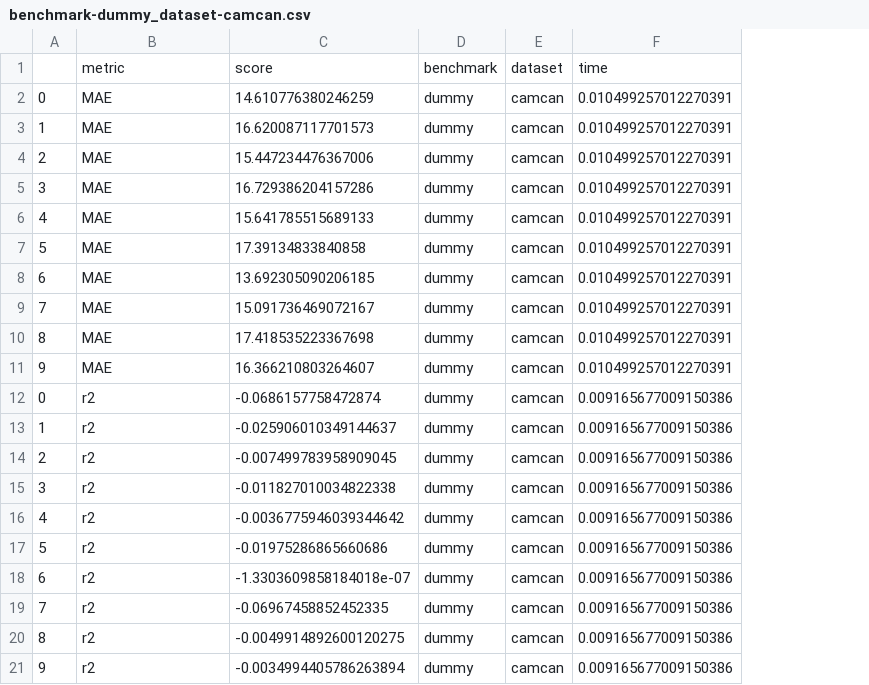
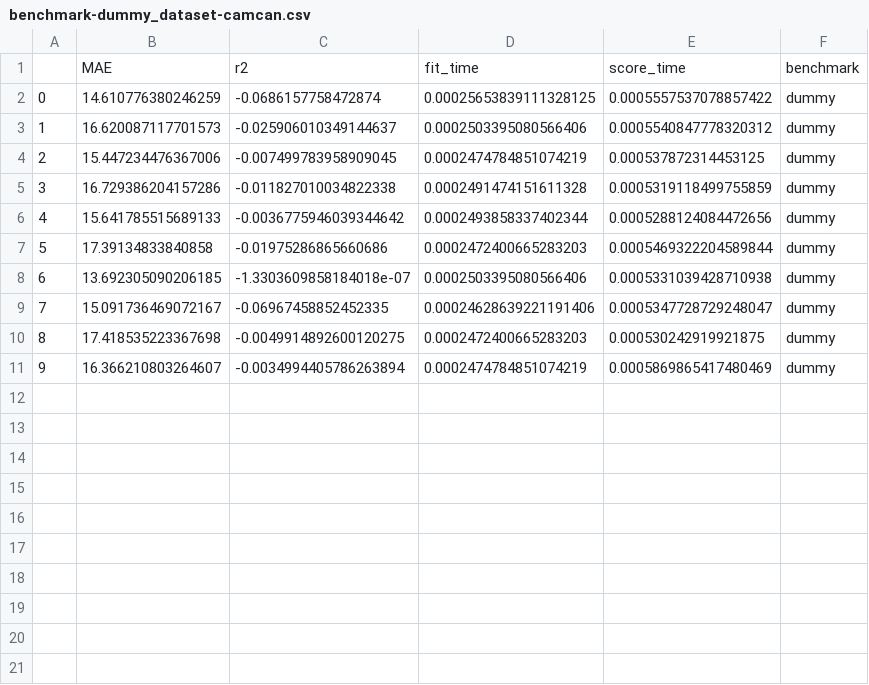
Before and after one commit to meeg-ml-benchmarks/brain-age-benchmark-paper, a CSV file: results/benchmark-dummy_dataset-camcan.csv, drawn as a sheet; removed rows and columns are numbered as before the commit, all else as after; the diff names each change by its address in the sheet, - before the commit and + after, or states it on an @@ line.

```diff
--- a/results/benchmark-dummy_dataset-camcan.csv
+++ b/results/benchmark-dummy_dataset-camcan.csv
+column D, rows 2-11: 0.00025653839111328125 | 0.0002503395080566406 | 0.0002474784851074219 | 0.0002491474151611328 | 0.0002493858337402344 | 0.0002472400665283203 | 0.0002503395080566406 | 0.00024628639221191406 | 0.0002472400665283203 | 0.0002474784851074219
+column E, rows 2-11: 0.0005557537078857422 | 0.0005540847778320312 | 0.000537872314453125 | 0.0005319118499755859 | 0.0005288124084472656 | 0.0005469322204589844 | 0.0005331039428710938 | 0.0005347728729248047 | 0.000530242919921875 | 0.0005869865417480469
-column E, rows 12-21: all camcan
-column F, rows 12-21: all 0.009165677009150386
-row 1:  | metric | score | benchmark | dataset | time
-row 2: 0 | MAE | 14.610776380246259 | dummy | camcan | 0.010499257012270391
-row 3: 1 | MAE | 16.620087117701573 | dummy | camcan | 0.010499257012270391
-row 4: 2 | MAE | 15.447234476367006 | dummy | camcan | 0.010499257012270391
-row 5: 3 | MAE | 16.729386204157286 | dummy | camcan | 0.010499257012270391
-row 6: 4 | MAE | 15.641785515689133 | dummy | camcan | 0.010499257012270391
-row 7: 5 | MAE | 17.39134833840858 | dummy | camcan | 0.010499257012270391
-row 8: 6 | MAE | 13.692305090206185 | dummy | camcan | 0.010499257012270391
-row 9: 7 | MAE | 15.091736469072167 | dummy | camcan | 0.010499257012270391
-row 10: 8 | MAE | 17.418535223367698 | dummy | camcan | 0.010499257012270391
-row 11: 9 | MAE | 16.366210803264607 | dummy | camcan | 0.010499257012270391
+row 1:  | MAE | r2 | fit_time | score_time | benchmark
-B2: r2
+B2: 14.610776380246259
-B3: r2
+B3: 16.620087117701573
-B4: r2
+B4: 15.447234476367006
-B5: r2
+B5: 16.729386204157286
-B6: r2
+B6: 15.641785515689133
-B7: r2
+B7: 17.39134833840858
-B8: r2
+B8: 13.692305090206185
-B9: r2
+B9: 15.091736469072167
-B10: r2
+B10: 17.418535223367698
-B11: r2
+B11: 16.366210803264607
```
Also changed, not shown: results/benchmark-dummy_dataset-chbp.csv, results/benchmark-dummy_dataset-tuab.csv, 12 other files.
